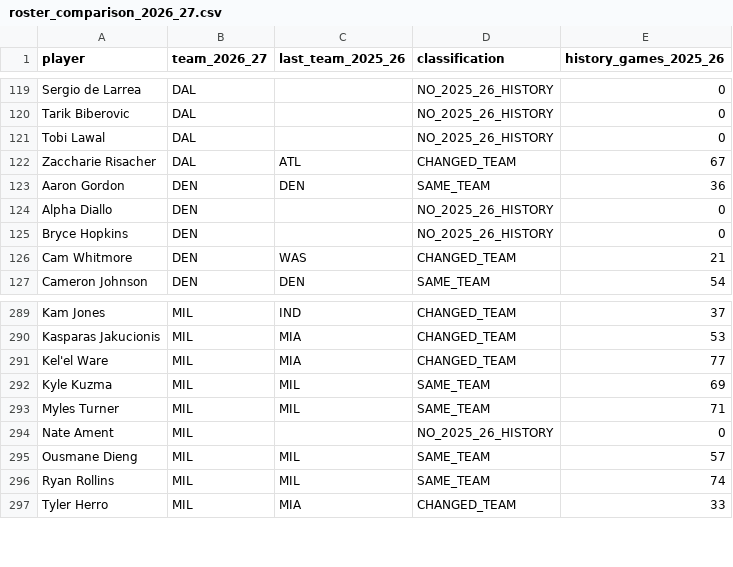
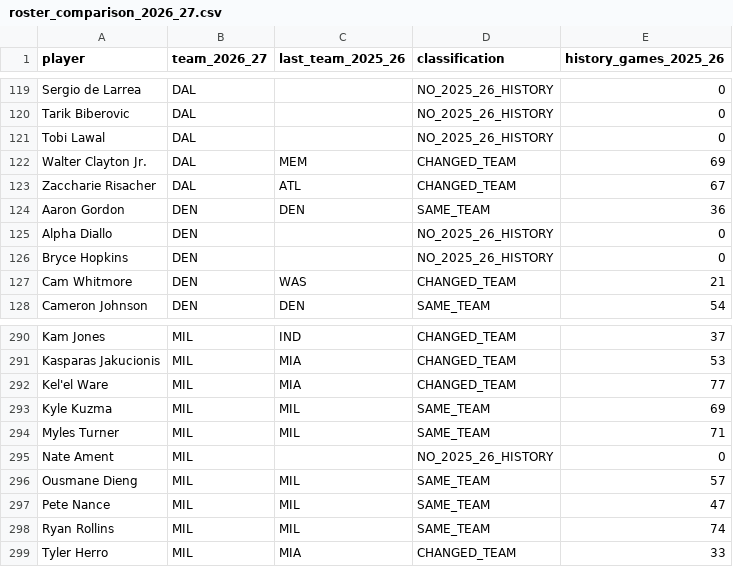
Before and after one commit to serocky/nba-props-alerts, a CSV file: data/roster_comparison_2026_27.csv, drawn as a sheet; only a part is shown, gaps mark what is left out; the diff names each change by its address in the sheet, - before the commit and + after, or states it on an @@ line.

```diff
--- a/data/roster_comparison_2026_27.csv
+++ b/data/roster_comparison_2026_27.csv
+row 122: Walter Clayton Jr. | DAL | MEM | CHANGED_TEAM | 69
+row 297: Pete Nance | MIL | MIL | SAME_TEAM | 47
```
Also changed, not shown: data/current_rosters_2026_27.csv, 1 other file.
